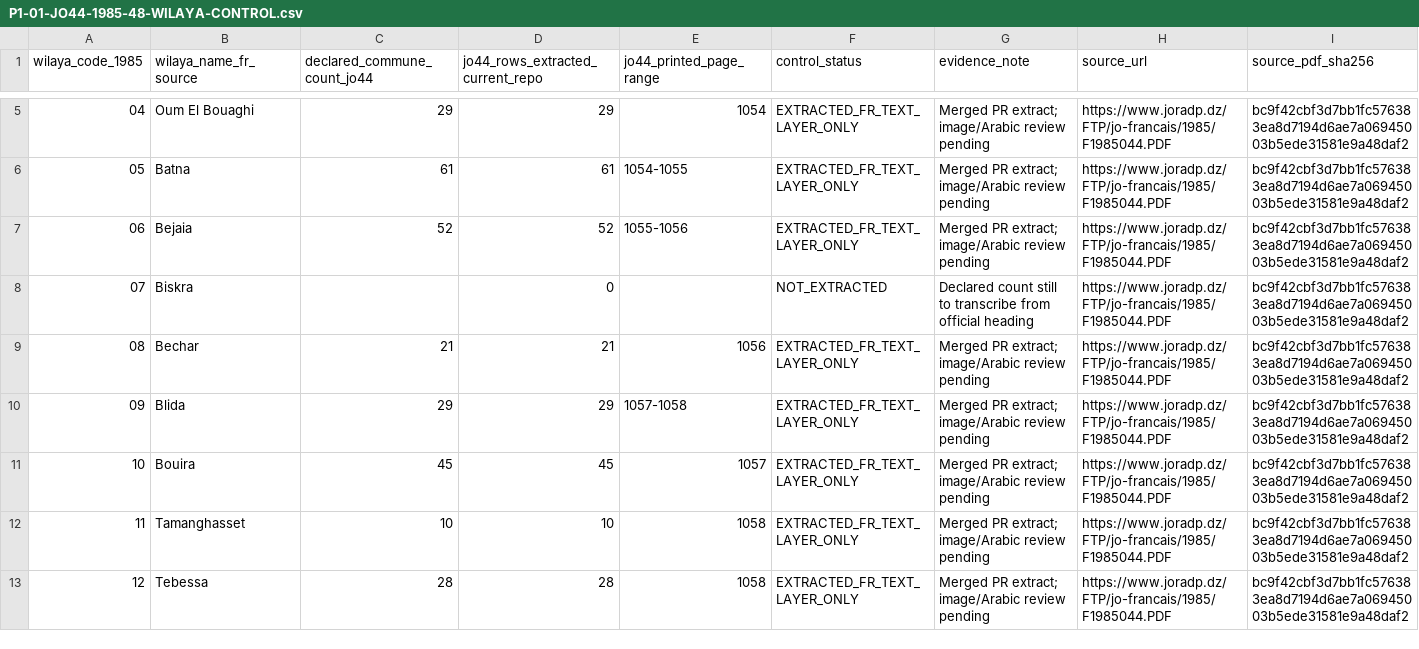
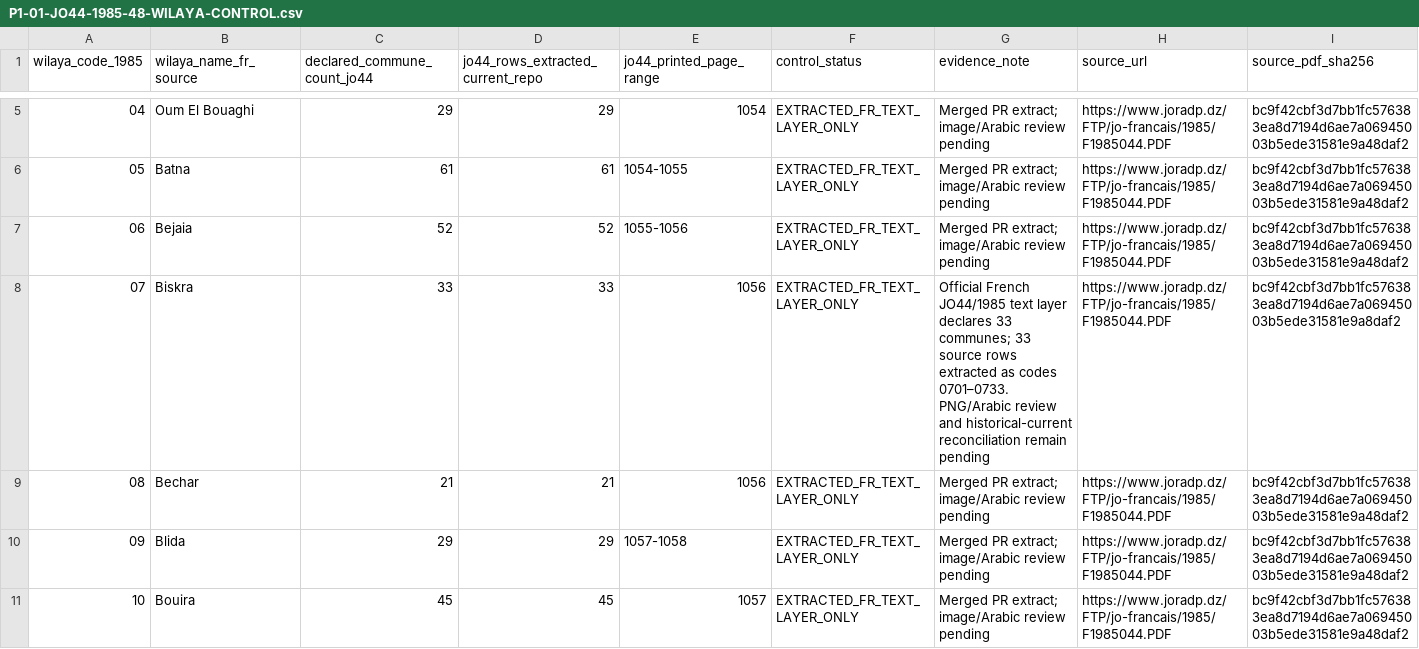
Before and after one commit to younestech31/PROMO-GEST, a CSV file: docs/reference-data/P1-01-JO44-1985-48-WILAYA-CONTROL.csv, drawn as a sheet; only a part is shown, gaps mark what is left out; the shorter side is filled out with more unchanged rows; the diff names each change by its address in the sheet, - before the commit and + after, or states it on an @@ line.

Commit message:
docs(p1-01): record Biskra 1985 declared count and extract

```diff
--- a/docs/reference-data/P1-01-JO44-1985-48-WILAYA-CONTROL.csv
+++ b/docs/reference-data/P1-01-JO44-1985-48-WILAYA-CONTROL.csv
-C8 (declared_commune_count_jo44): (empty)
+C8 (declared_commune_count_jo44): 33
-D8 (jo44_rows_extracted_current_repo): 0
+D8 (jo44_rows_extracted_current_repo): 33
-E8 (jo44_printed_page_range): (empty)
+E8 (jo44_printed_page_range): 1056
-F8 (control_status): NOT_EXTRACTED
+F8 (control_status): EXTRACTED_FR_TEXT_LAYER_ONLY
-G8 (evidence_note): Declared count still to transcribe from official heading
+G8 (evidence_note): Official French JO44/1985 text layer declares 33 communes; 33 source rows extracted as codes 0701–0733. PNG/Arabic review and historical-current reconciliation remain pending
-I8 (source_pdf_sha256): bc9f42cbf3d7bb1fc576383ea8d7194d6ae7a06945003b5ede31581e9a48daf2
+I8 (source_pdf_sha256): bc9f42cbf3d7bb1fc576383ea8d7194d6ae7a06945003b5ede31581e9a8daf2
```
